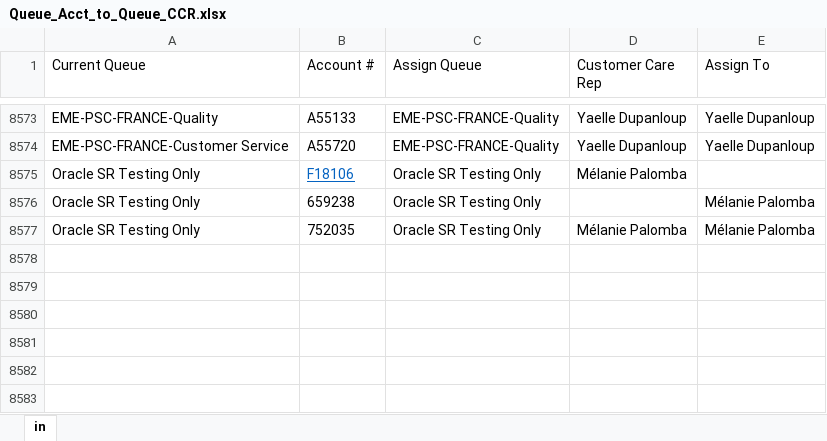
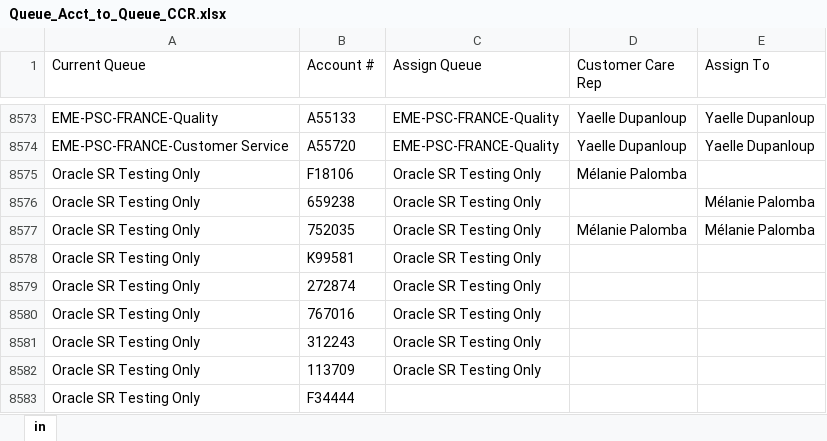
Before and after one commit to kariscourey/UiPath-Work, an Excel workbook: OEC_SR_ServiceRequests_Dispatcher.2.0.2/Data/Lookup/Queue_Acct_to_Queue_CCR.xlsx, sheet in, drawn as a sheet; only a part is shown, gaps mark what is left out; values as stored, in another font and other column widths than the file's, no borders; charts and pictures not drawn; the diff names each change by its address in the sheet, - before the commit and + after, or states it on an @@ line.

```diff
--- a/OEC_SR_ServiceRequests_Dispatcher.2.0.2/Data/Lookup/Queue_Acct_to_Queue_CCR.xlsx (sheet in)
+++ b/OEC_SR_ServiceRequests_Dispatcher.2.0.2/Data/Lookup/Queue_Acct_to_Queue_CCR.xlsx (sheet in)
@@ B8575 underline: on → off, text colour: #0563C1 → black @@
+row 8578: Oracle SR Testing Only | K99581 | Oracle SR Testing Only
+row 8579: Oracle SR Testing Only | 272874 | Oracle SR Testing Only
+row 8580: Oracle SR Testing Only | 767016 | Oracle SR Testing Only
+row 8581: Oracle SR Testing Only | 312243 | Oracle SR Testing Only
+row 8582: Oracle SR Testing Only | 113709 | Oracle SR Testing Only
+row 8583: Oracle SR Testing Only | F34444
```
Also changed, not shown: GermanSalesCo_Performer.1.0.32 (Optimized & Integrated)/Data/Lookup/Queue_Acct_to_Queue_CCR.xlsx, 11 other files.
